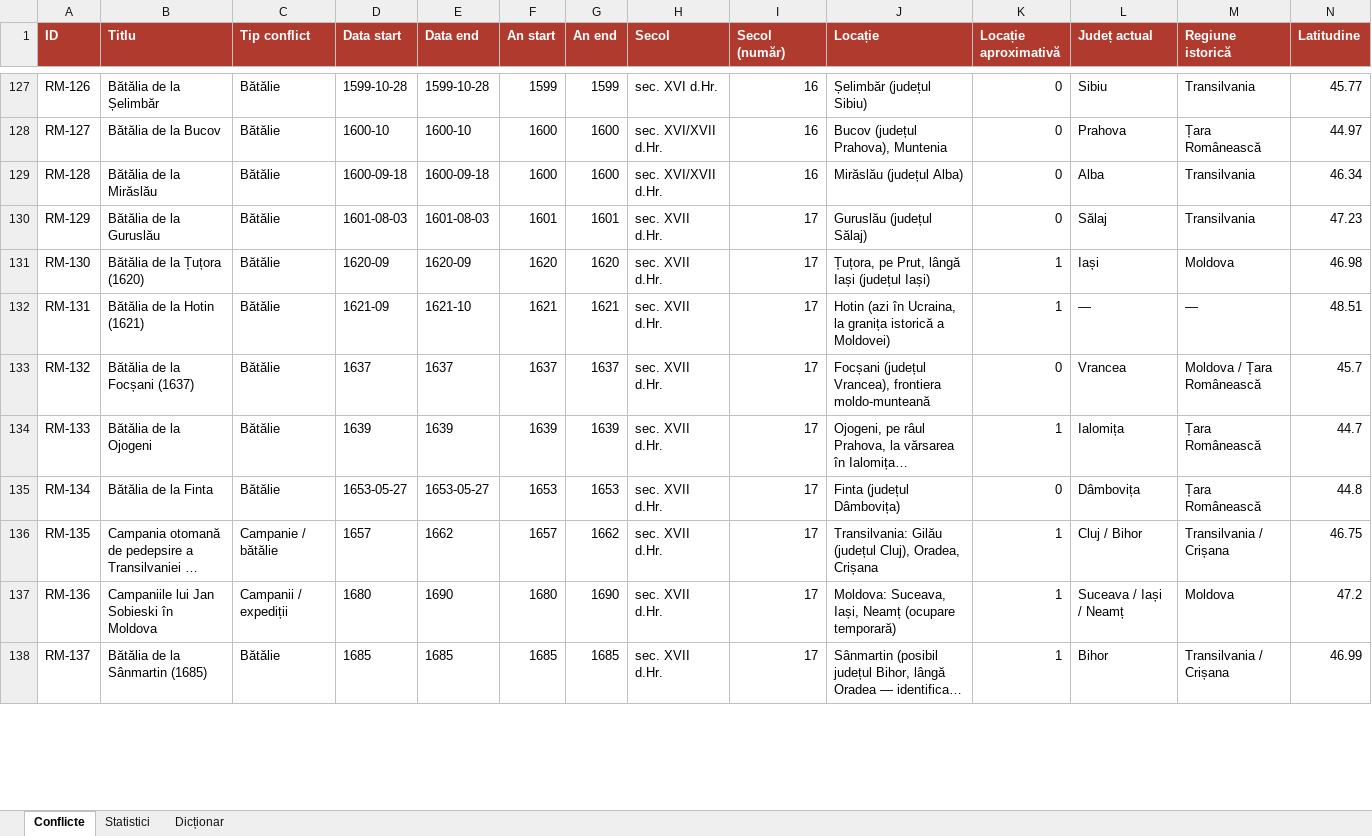
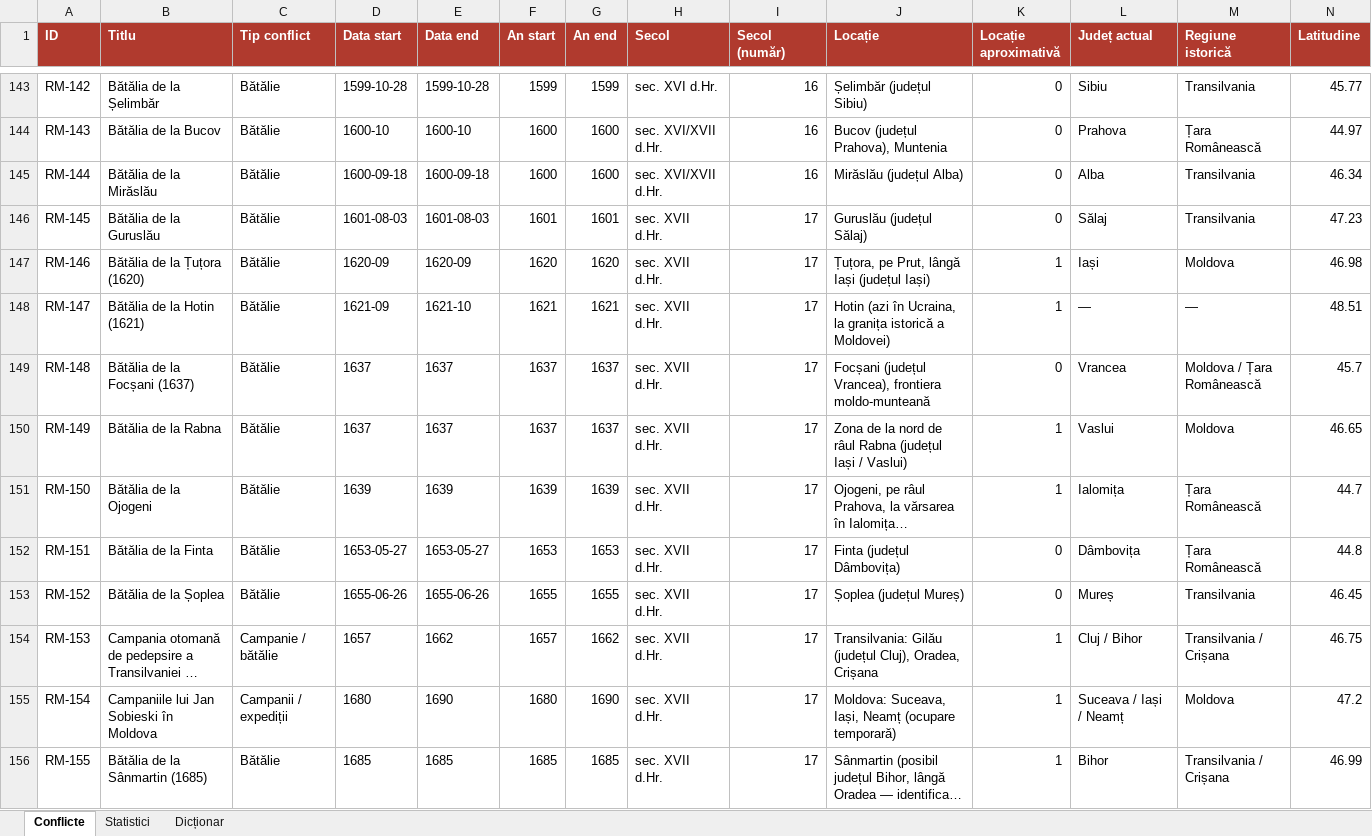
Before and after one commit to andrei-roba29/DetectLab_web_deploy, an Excel workbook: data/conflicte_militare/conflicte_militare_romania.xlsx, sheet Conflicte, drawn as a sheet; only a part is shown, gaps mark what is left out; long unchanged cells end in …; values as stored, in another font and other column widths than the file's, no borders; addresses are those after the commit; rows hold the shown columns only; the diff covers the shown part only; the diff names each change by its address in the sheet, - before the commit and + after, or states it on an @@ line.

Commit message:
Extinde baza de date a conflictelor militare cu bătălii lipsă (166 → 198)
Adaugă 32 de bătălii importante care lipseau, grupate pe epoci:

Sec. XV (Iancu de Hunedoara & Ștefan cel Mare):
- Bătălia de la Sântimbru (1442), Sibiu/Vaskapu (1442), Ialomița (1442)
- Bătălia de la Soci (1471), Râmnic (1481), Cătlăbuga (1485), Șcheia (1486)

Sec. XVI (Petru Rareș, Ioan Vodă, Mihai Viteazul & Transilvania):
- Obertyn (1531), Siret (1538), Roșcani (1574), Sânpaul (1575)
- Revolta antiotomană/București (1594), Șerpătești, Putineiu, Stănești,
  Târgoviște (1595)

Sec. XVII: Rabna (1637), Șoplea (1655)
Sec. XIX (1848-49 & Războiul de Independență): Brad, Abrud, Plevna,
  Grivița, Smârdan
Sec. XX (Primul Război Mondial 1916): Bazargic, Brașov, Predeal, Sibiu,
  Târgu Jiu, Valea Prahovei, București, Flămânda, prima Oituz

- Renumerotează automat ID-urile RM-XXX în ordine cronologică și propagă
  schimbările în modulele de traduceri EN
- Completează toate traducerile EN (198 evenimente, RO+EN)
- Regenerează CSV / JSON / XLSX / raport și JSON-ul bilingv
- Actualizează contorul stratului 'Bătălii' (166 → 198)

Co-authored-by: arena-agent <297053741+arena-agent@users.noreply.github.com>

```diff
--- a/data/conflicte_militare/conflicte_militare_romania.xlsx (sheet Conflicte)
+++ b/data/conflicte_militare/conflicte_militare_romania.xlsx (sheet Conflicte)
-A143 (ID): RM-126
+A143 (ID): RM-142
-A144 (ID): RM-127
+A144 (ID): RM-143
-A145 (ID): RM-128
+A145 (ID): RM-144
-A146 (ID): RM-129
+A146 (ID): RM-145
-A147 (ID): RM-130
+A147 (ID): RM-146
-A148 (ID): RM-131
+A148 (ID): RM-147
-A149 (ID): RM-132
+A149 (ID): RM-148
+row 150: RM-149 | Bătălia de la Rabna | Bătălie | 1637 | 1637 | 1637 | 1637 | sec. XVII d.Hr. | 17 | Zona de la nord de râul Rabna (județul Iași / Vaslui) | 1 | Vaslui | Moldova | 46.65
-A151 (ID): RM-133
+A151 (ID): RM-150
-A152 (ID): RM-134
+A152 (ID): RM-151
+row 153: RM-152 | Bătălia de la Șoplea | Bătălie | 1655-06-26 | 1655-06-26 | 1655 | 1655 | sec. XVII d.Hr. | 17 | Șoplea (județul Mureș) | 0 | Mureș | Transilvania | 46.45
-A154 (ID): RM-135
+A154 (ID): RM-153
-A155 (ID): RM-136
+A155 (ID): RM-154
-A156 (ID): RM-137
+A156 (ID): RM-155
```
Also changed, not shown: 30 added rows and 44 edited cells elsewhere in this sheet, sheet Statistici, 13 other files.
